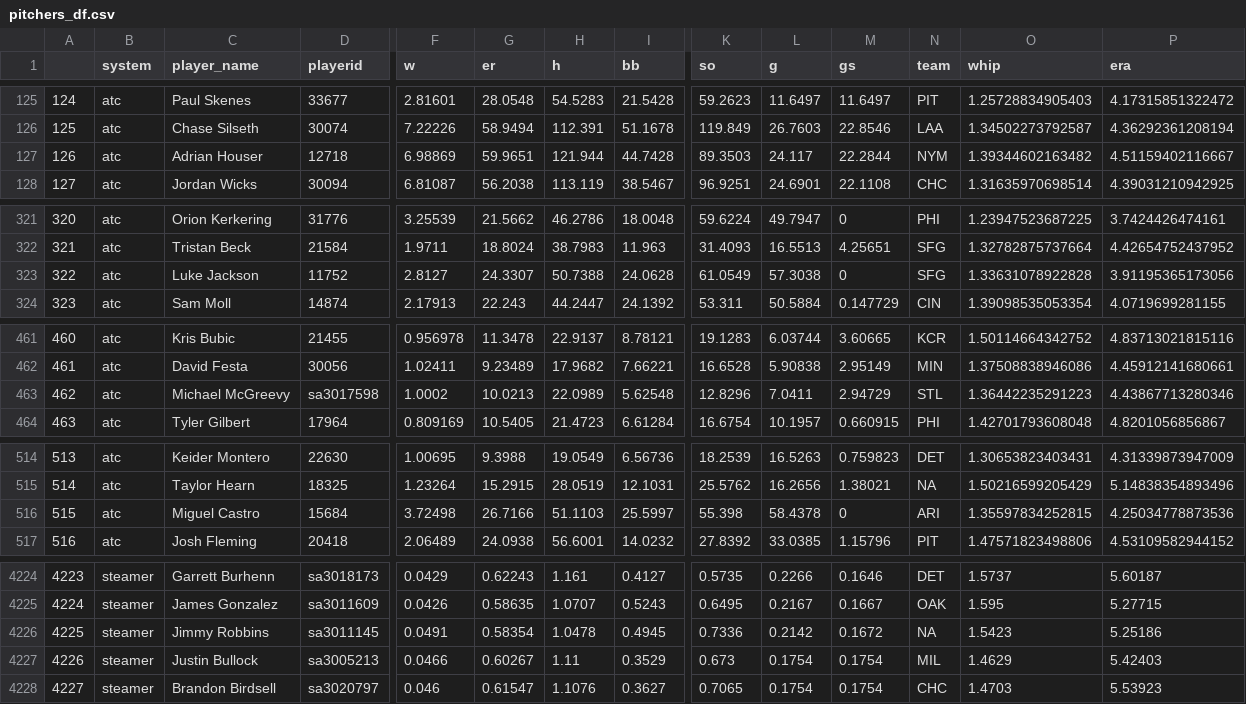
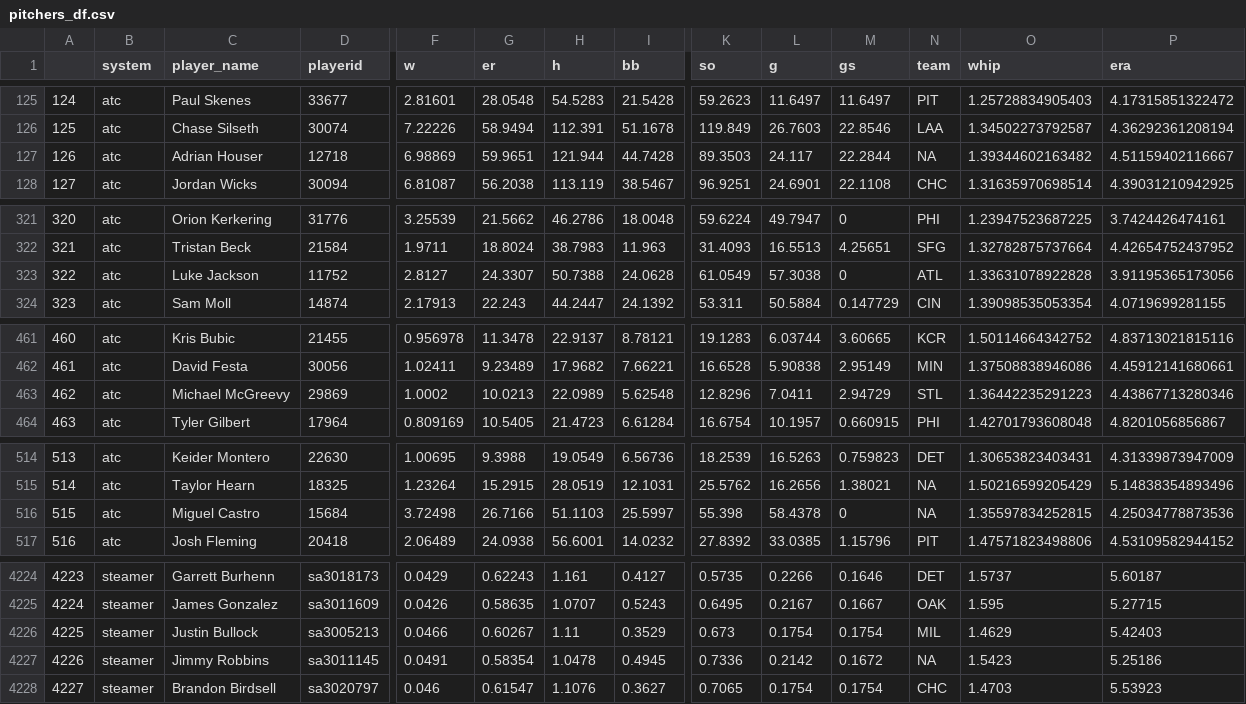
Before and after one commit to SamuelLachance/Betting, a CSV file: ottoneu/pitchers_df.csv, drawn as a sheet; only a part is shown, gaps mark what is left out; the diff covers the shown part only; the diff names each change by its address in the sheet, - before the commit and + after, or states it on an @@ line.

```diff
--- a/ottoneu/pitchers_df.csv
+++ b/ottoneu/pitchers_df.csv
-N127 (team): NYM
+N127 (team): NA
-N323 (team): SFG
+N323 (team): ATL
-D463 (playerid): sa3017598
+D463 (playerid): 29869
-N516 (team): ARI
+N516 (team): NA
-C4226 (player_name): Jimmy Robbins
+C4226 (player_name): Justin Bullock
-D4226 (playerid): sa3011145
+D4226 (playerid): sa3005213
-F4226 (w): 0.0491
+F4226 (w): 0.0466
-G4226 (er): 0.58354
+G4226 (er): 0.60267
-H4226 (h): 1.0478
+H4226 (h): 1.11
-I4226 (bb): 0.4945
+I4226 (bb): 0.3529
-K4226 (so): 0.7336
+K4226 (so): 0.673
-L4226 (g): 0.2142
+L4226 (g): 0.1754
-M4226 (gs): 0.1672
+M4226 (gs): 0.1754
-N4226 (team): NA
+N4226 (team): MIL
-O4226 (whip): 1.5423
+O4226 (whip): 1.4629
-P4226 (era): 5.25186
+P4226 (era): 5.42403
-C4227 (player_name): Justin Bullock
+C4227 (player_name): Jimmy Robbins
-D4227 (playerid): sa3005213
+D4227 (playerid): sa3011145
-F4227 (w): 0.0466
+F4227 (w): 0.0491
-G4227 (er): 0.60267
+G4227 (er): 0.58354
-H4227 (h): 1.11
+H4227 (h): 1.0478
-I4227 (bb): 0.3529
+I4227 (bb): 0.4945
-K4227 (so): 0.673
+K4227 (so): 0.7336
-L4227 (g): 0.1754
+L4227 (g): 0.2142
-M4227 (gs): 0.1754
+M4227 (gs): 0.1672
-N4227 (team): MIL
+N4227 (team): NA
-O4227 (whip): 1.4629
+O4227 (whip): 1.5423
-P4227 (era): 5.42403
+P4227 (era): 5.25186
```
Also changed, not shown: 55 edited cells elsewhere in this file, ottoneu/all_pitchers.csv, ottoneu/bum_bum_pitchers.csv, 2 other files.
